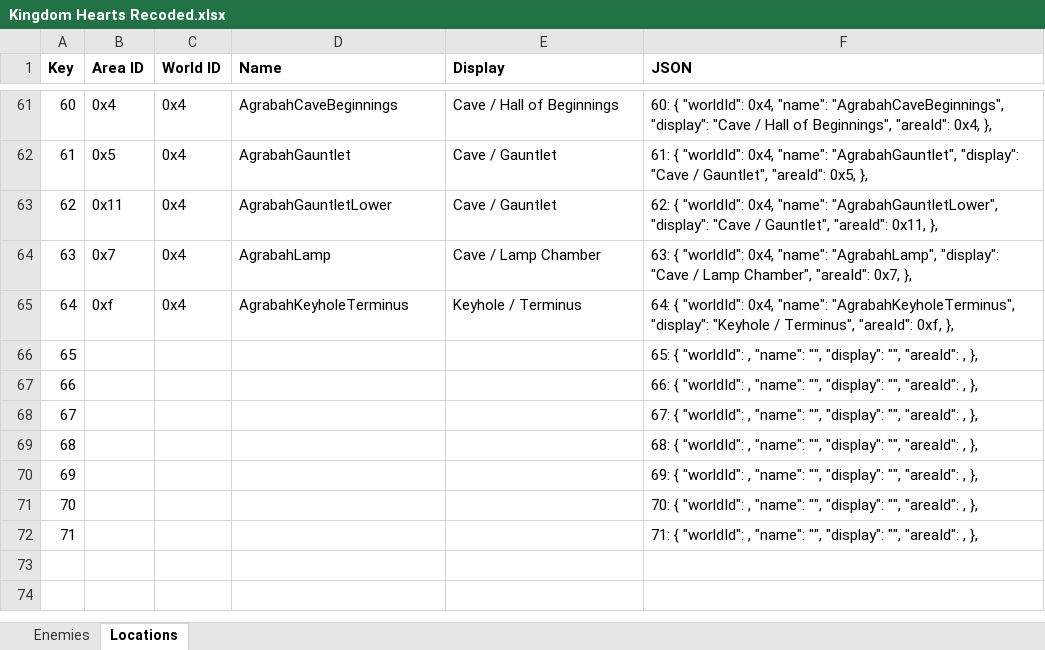
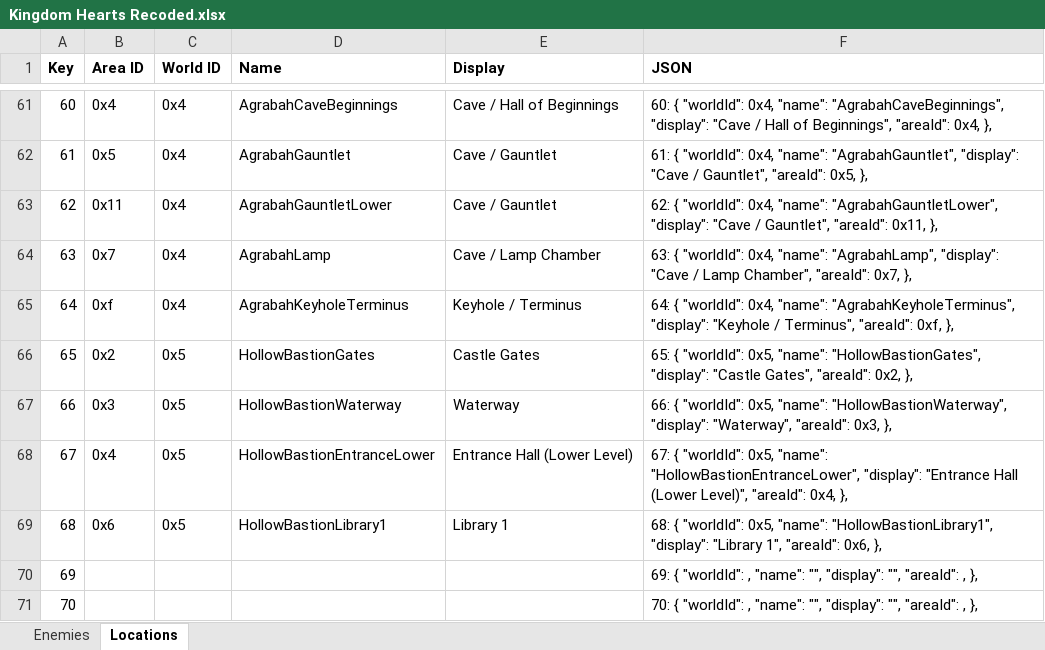
Before and after one commit to MagmarFire/RetroAchievements, an Excel workbook: Kingdom Hearts Recoded/Kingdom Hearts Recoded.xlsx, sheet Locations, drawn as a sheet; only a part is shown, gaps mark what is left out; the shorter side is filled out with more unchanged rows; values as stored, in another font and other column widths than the file's, no borders; the diff names each change by its address in the sheet, - before the commit and + after, or states it on an @@ line.

Commit message:
More areas added to RP and updated "Justice for All"
"Justice for All" was just checking for the trophy bit. This update adds Measured functionality.

```diff
--- a/Kingdom Hearts Recoded/Kingdom Hearts Recoded.xlsx (sheet Locations)
+++ b/Kingdom Hearts Recoded/Kingdom Hearts Recoded.xlsx (sheet Locations)
-B66 (Area ID): (empty)
+B66 (Area ID): 0x2
-C66:C69 (World ID): (empty)
+C66:C69 (World ID): 0x5
-D66 (Name): (empty)
+D66 (Name): HollowBastionGates
-E66 (Display): (empty)
+E66 (Display): Castle Gates
-F66 (JSON): …{ "worldId": , "name": "", "display": "", "areaId": , },
+F66 (JSON): …{ "worldId": 0x5, "name": "HollowBastionGates", "display": "Castle Gates", "areaId": 0x2, },
-B67 (Area ID): (empty)
+B67 (Area ID): 0x3
-D67 (Name): (empty)
+D67 (Name): HollowBastionWaterway
-E67 (Display): (empty)
+E67 (Display): Waterway
-F67 (JSON): …{ "worldId": , "name": "", "display": "", "areaId": , },
+F67 (JSON): …{ "worldId": 0x5, "name": "HollowBastionWaterway", "display": "Waterway", "areaId": 0x3, },
-B68 (Area ID): (empty)
+B68 (Area ID): 0x4
-D68 (Name): (empty)
+D68 (Name): HollowBastionEntranceLower
-E68 (Display): (empty)
+E68 (Display): Entrance Hall (Lower Level)
-F68 (JSON): …{ "worldId": , "name": "", "display": "", "areaId": , },
+F68 (JSON): …{ "worldId": 0x5, "name": "HollowBastionEntranceLower", "display": "Entrance Hall (Lower Level)", "areaId": 0x4, },
-B69 (Area ID): (empty)
+B69 (Area ID): 0x6
-D69 (Name): (empty)
+D69 (Name): HollowBastionLibrary1
-E69 (Display): (empty)
+E69 (Display): Library 1
-F69 (JSON): …{ "worldId": , "name": "", "display": "", "areaId": , },
+F69 (JSON): …{ "worldId": 0x5, "name": "HollowBastionLibrary1", "display": "Library 1", "areaId": 0x6, },
```
Also changed, not shown: 1 other file.
